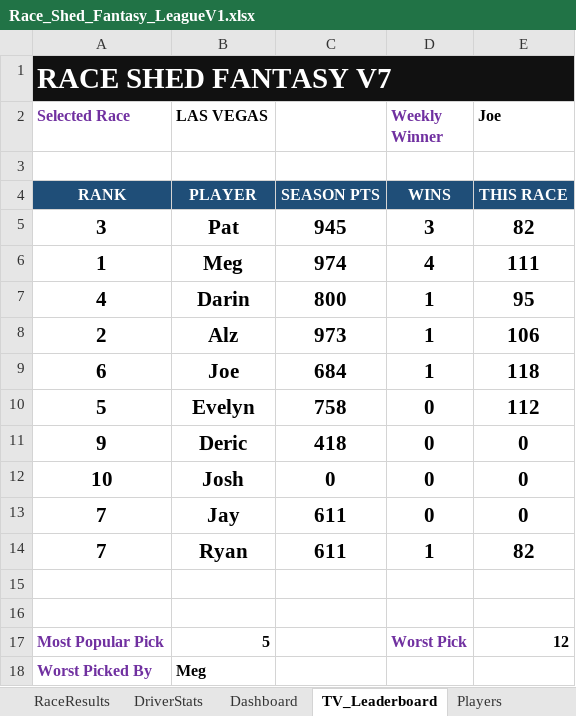
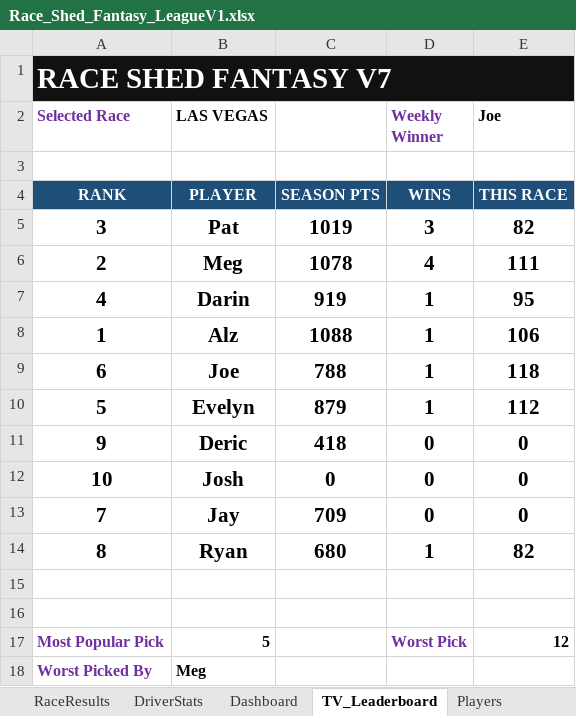
Before and after one commit to rosewellp-jpg/raceshedfantasyv16.1, an Excel workbook: Race_Shed_Fantasy_LeagueV1.xlsx, sheet TV_Leaderboard, drawn as a sheet; values as stored, in another font and other column widths than the file's, no borders; the diff names each change by its address in the sheet, - before the commit and + after, or states it on an @@ line.

```diff
--- a/Race_Shed_Fantasy_LeagueV1.xlsx (sheet TV_Leaderboard)
+++ b/Race_Shed_Fantasy_LeagueV1.xlsx (sheet TV_Leaderboard)
-C5: 945
+C5: 1019
-A6 (Selected Race): 1
+A6 (Selected Race): 2
-C6: 974
+C6: 1078
-C7: 800
+C7: 919
-A8 (Selected Race): 2
+A8 (Selected Race): 1
-C8: 973
+C8: 1088
-C9: 684
+C9: 788
-C10: 758
+C10: 879
-D10 (Weekly Winner): 0
+D10 (Weekly Winner): 1
-C13: 611
+C13: 709
-A14 (Selected Race): 7
+A14 (Selected Race): 8
-C14: 611
+C14: 680
```
Also changed, not shown: sheet Dashboard, sheet WeeklyPicks, sheet RaceResults, sheet DriverStats, sheet RaceSummary, charts or pictures.
